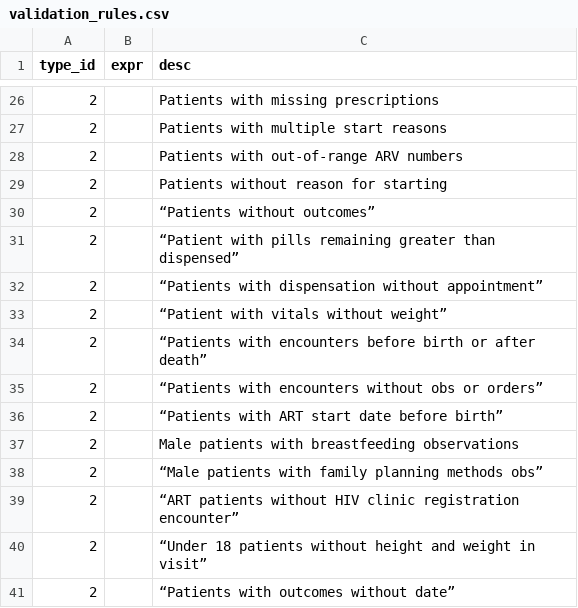
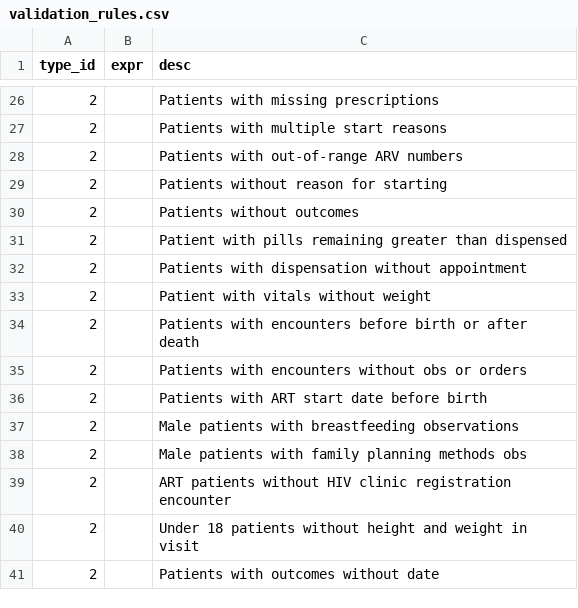
Before and after one commit to BaobabHealthTrust/bart, a CSV file: db/validation_rules.csv, drawn as a sheet; only a part is shown, gaps mark what is left out; the diff names each change by its address in the sheet, - before the commit and + after, or states it on an @@ line.

Commit message:
updated csv file of validation rules

```diff
--- a/db/validation_rules.csv
+++ b/db/validation_rules.csv
-C30 (desc): “Patients without outcomes”
+C30 (desc): Patients without outcomes
-C31 (desc): “Patient with pills remaining greater than dispensed”
+C31 (desc): Patient with pills remaining greater than dispensed
-C32 (desc): “Patients with dispensation without appointment”
+C32 (desc): Patients with dispensation without appointment
-C33 (desc): “Patient with vitals without weight”
+C33 (desc): Patient with vitals without weight
-C34 (desc): “Patients with encounters before birth or after death”
+C34 (desc): Patients with encounters before birth or after death
-C35 (desc): “Patients with encounters without obs or orders”
+C35 (desc): Patients with encounters without obs or orders
-C36 (desc): “Patients with ART start date before birth”
+C36 (desc): Patients with ART start date before birth
-C38 (desc): “Male patients with family planning methods obs”
+C38 (desc): Male patients with family planning methods obs
-C39 (desc): “ART patients without HIV clinic registration encounter”
+C39 (desc): ART patients without HIV clinic registration encounter
-C40 (desc): “Under 18 patients without height and weight in visit”
+C40 (desc): Under 18 patients without height and weight in visit
-C41 (desc): “Patients with outcomes without date”
+C41 (desc): Patients with outcomes without date
```
